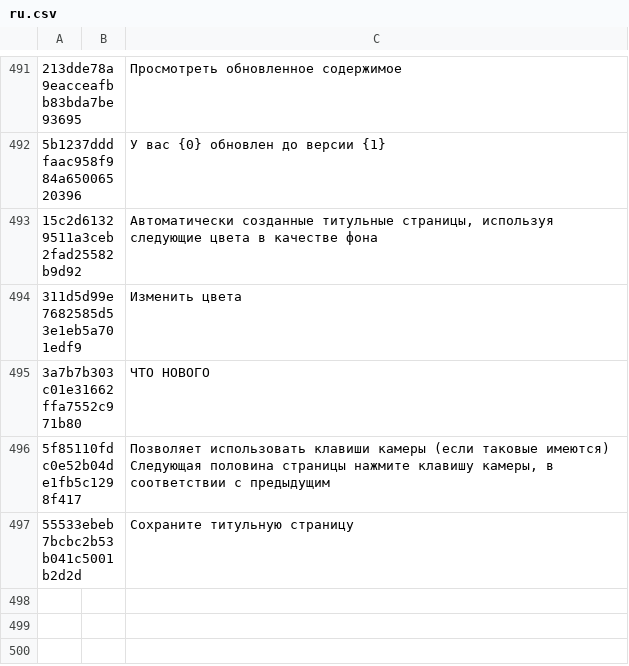
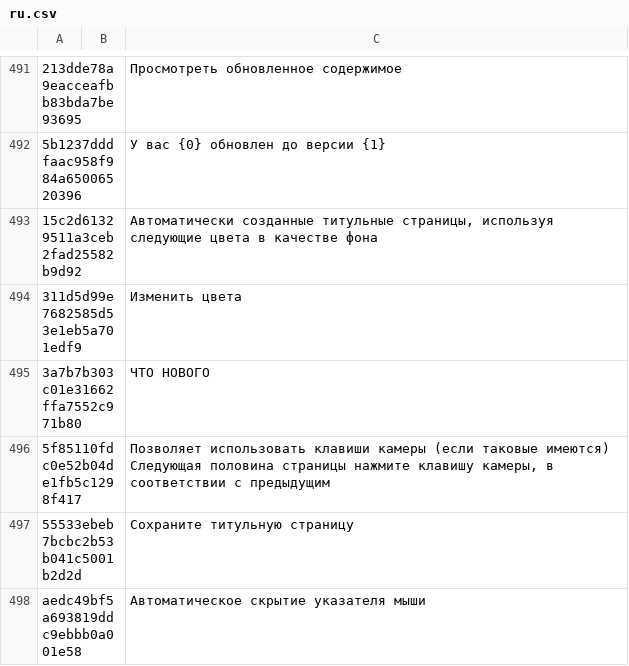
Before and after one commit to yinyue200/FlyReaderTranslation, a CSV file: FlyReaderMultilingualResourcesSolution/WebApplication1/ru.csv, drawn as a sheet; only a part is shown, gaps mark what is left out; the diff names each change by its address in the sheet, - before the commit and + after, or states it on an @@ line.

```diff
--- a/FlyReaderMultilingualResourcesSolution/WebApplication1/ru.csv
+++ b/FlyReaderMultilingualResourcesSolution/WebApplication1/ru.csv
+row 498: aedc49bf5a693819ddc9ebbb0a001e58 |  | Автоматическое скрытие указателя мыши
```
Also changed, not shown: FlyReaderMultilingualResourcesSolution/WebApplication1/ar.csv, FlyReaderMultilingualResourcesSolution/WebApplication1/el.csv, 20 other files.
